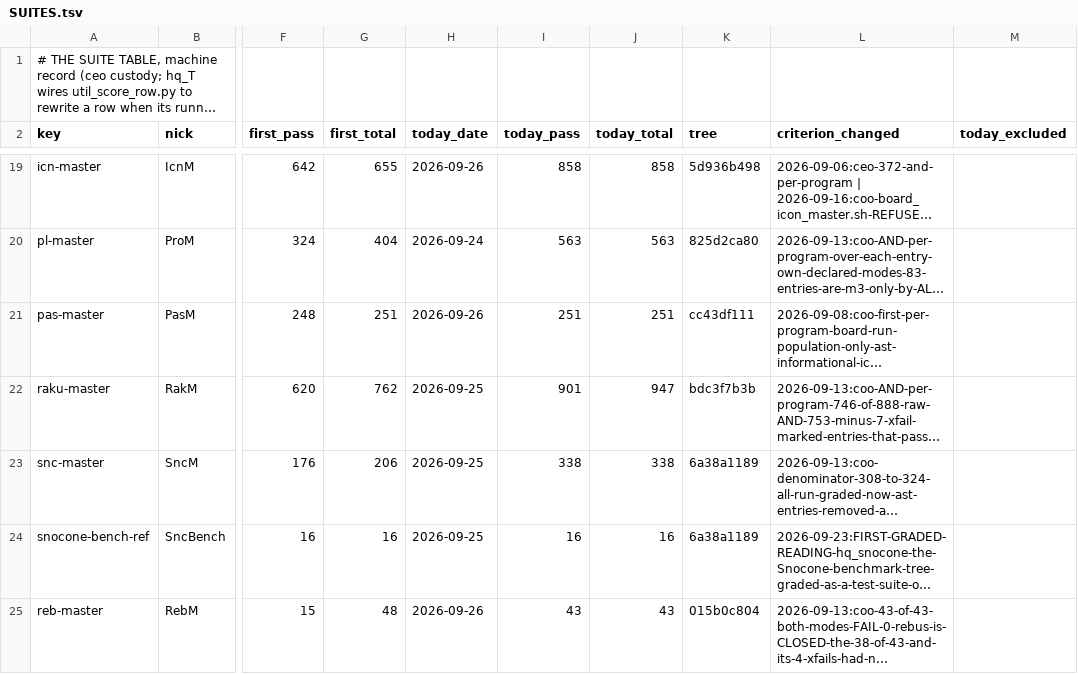
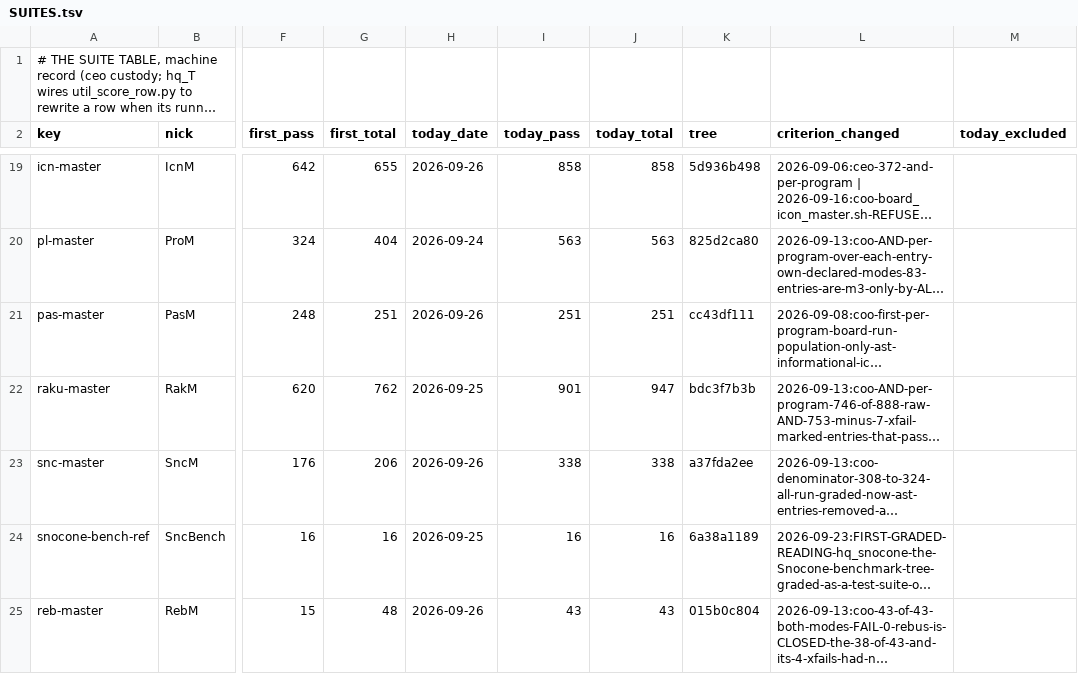
Before and after one commit to snobol4ever/.github, a TSV file: SUITES.tsv, drawn as a sheet; only a part is shown, gaps mark what is left out; long unchanged cells end in …; the diff names each change by its address in the sheet, - before the commit and + after, or states it on an @@ line.

Commit message:
SCORE/SUITES: SncM 338/338 m3 and m4 on SCRIP a37fda2ee (the coo's landing 3 control: the master did not move) and the snocone floor 10/10 both modes, board lines archived

```diff
--- a/SUITES.tsv
+++ b/SUITES.tsv
-H23 (today_date): 2026-09-25
+H23 (today_date): 2026-09-26
-K23 (tree): 6a38a1189
+K23 (tree): a37fda2ee
```
Also changed, not shown: 2 other files.
